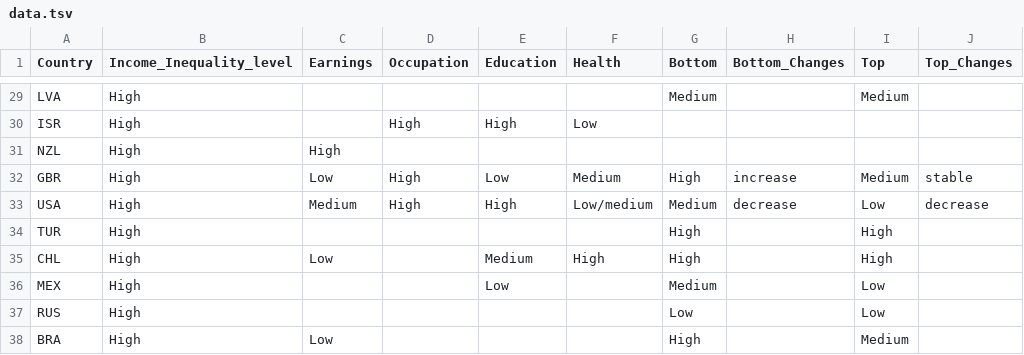
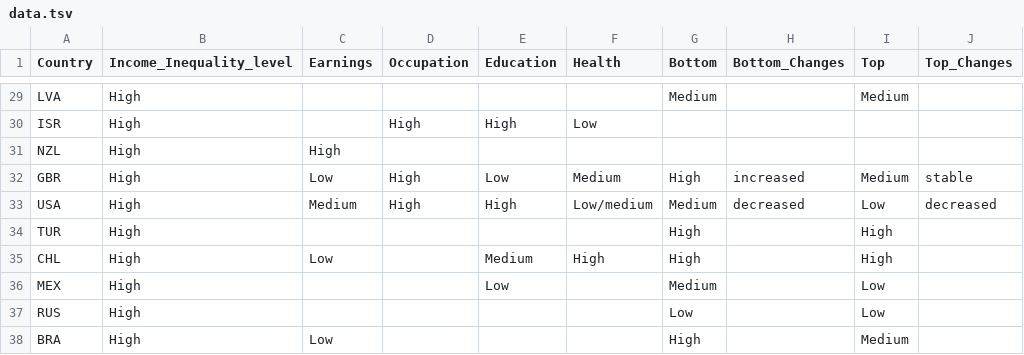
Before and after one commit to gitvfd/social-mobility-map, a TSV file: data/data.tsv, drawn as a sheet; only a part is shown, gaps mark what is left out; the diff covers the shown part only.

```diff
--- a/data/data.tsv
+++ b/data/data.tsv
@@ -31,4 +31,4 @@ ISR	High		High	High	Low
 NZL	High	High							
-GBR	High	Low	High	Low	Medium	High	increase	Medium	stable
-USA	High	Medium	High	High	Low/medium	Medium	decrease	Low	decrease
+GBR	High	Low	High	Low	Medium	High	increased	Medium	stable
+USA	High	Medium	High	High	Low/medium	Medium	decreased	Low	decreased
 TUR	High					High		High	
```
Also changed, not shown: 22 edited cells elsewhere in this file, 1 other file.
